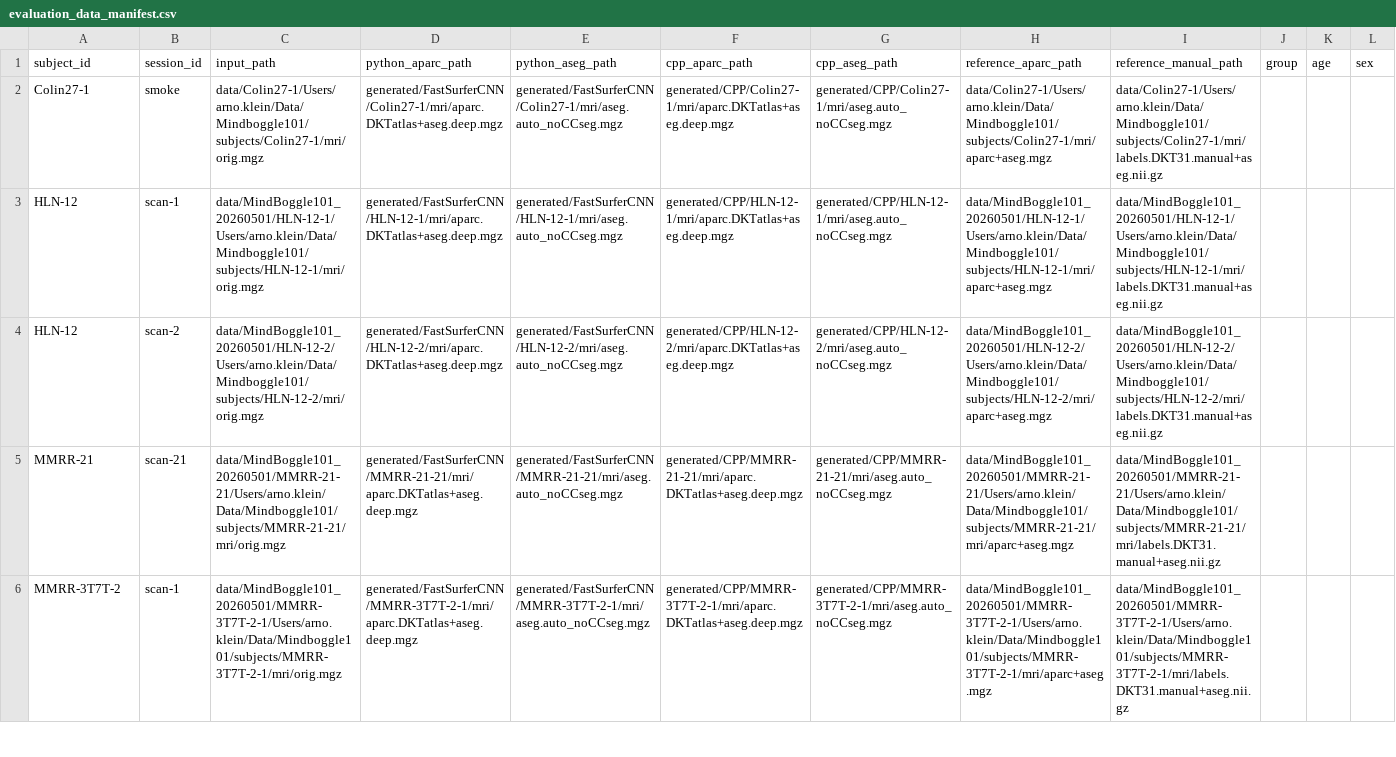
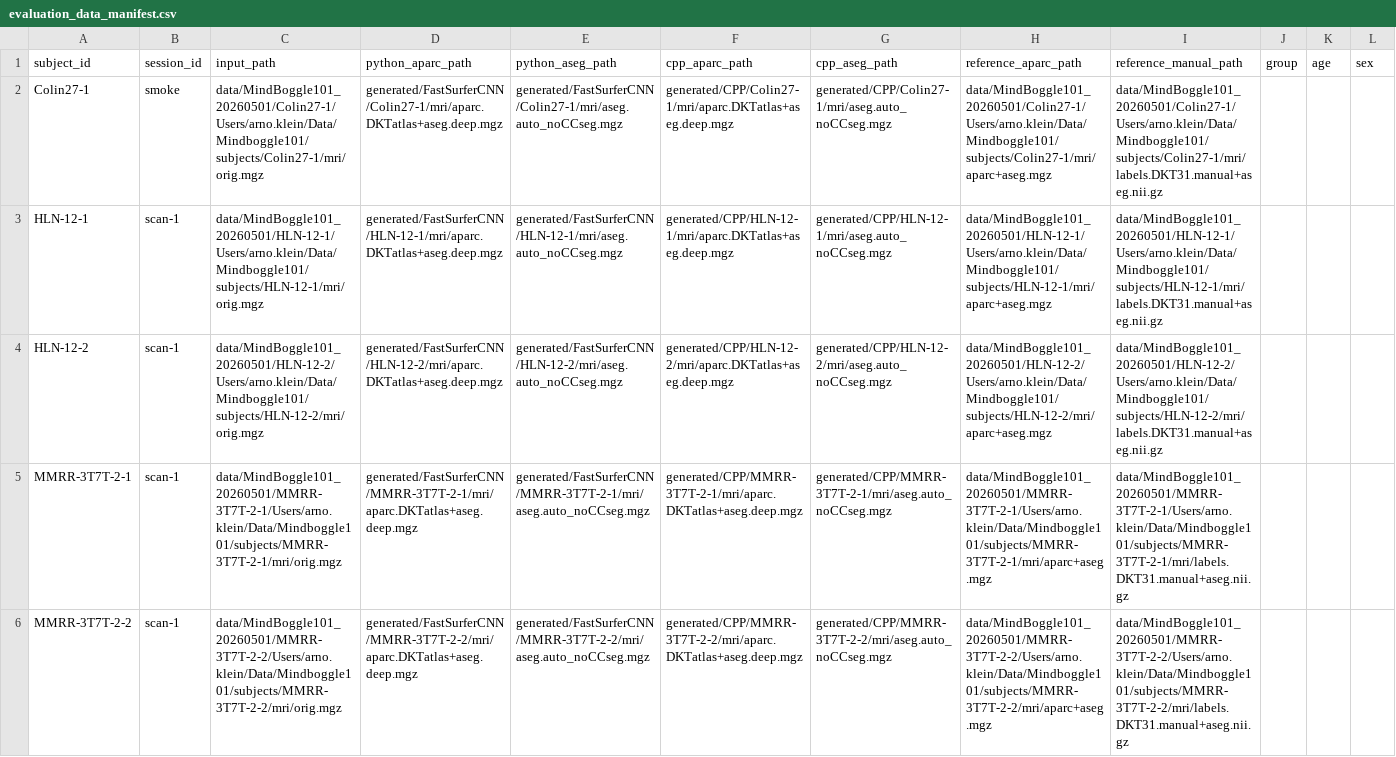
Before and after one commit to huyen-pk/FastSurfer_QT, a CSV file: evaluation_data_manifest.csv, drawn as a sheet; only a part is shown; removed rows and columns are numbered as before the commit, all else as after; rows hold the shown columns only; the diff covers the shown part only; the diff names each change by its address in the sheet, - before the commit and + after, or states it on an @@ line.

Commit message:
evaluation data plan

```diff
--- a/evaluation_data_manifest.csv
+++ b/evaluation_data_manifest.csv
-C2 (input_path): data/Colin27-1/Users/arno.klein/Data/Mindboggle101/subjects/Colin27-1/mri/orig.mgz
+C2 (input_path): data/MindBoggle101_20260501/Colin27-1/Users/arno.klein/Data/Mindboggle101/subjects/Colin27-1/mri/orig.mgz
-H2 (reference_aparc_path): data/Colin27-1/Users/arno.klein/Data/Mindboggle101/subjects/Colin27-1/mri/aparc+aseg.mgz
+H2 (reference_aparc_path): data/MindBoggle101_20260501/Colin27-1/Users/arno.klein/Data/Mindboggle101/subjects/Colin27-1/mri/aparc+aseg.mgz
-I2 (reference_manual_path): data/Colin27-1/Users/arno.klein/Data/Mindboggle101/subjects/Colin27-1/mri/labels.DKT31.manual+aseg.nii.gz
+I2 (reference_manual_path): data/MindBoggle101_20260501/Colin27-1/Users/arno.klein/Data/Mindboggle101/subjects/Colin27-1/mri/labels.DKT31.manual+aseg.nii.gz
-A3 (subject_id): HLN-12
+A3 (subject_id): HLN-12-1
-A4 (subject_id): HLN-12
+A4 (subject_id): HLN-12-2
-B4 (session_id): scan-2
+B4 (session_id): scan-1
-row 5: MMRR-21 | scan-21 | data/MindBoggle101_20260501/MMRR-21-21/Users/arno.klein/Data/Mindboggle101/subjects/MMRR-21-21/mri/orig.mgz | generated/FastSurferCNN/MMRR-21-21/mri/aparc.DKTatlas+aseg.deep.mgz | generated/FastSurferCNN/MMRR-21-21/mri/aseg.auto_noCCseg.mgz | generated/CPP/MMRR-21-21/mri/aparc.DKTatlas+aseg.deep.mgz | generated/CPP/MMRR-21-21/mri/aseg.auto_noCCseg.mgz | data/MindBoggle101_20260501/MMRR-21-21/Users/arno.klein/Data/Mindboggle101/subjects/MMRR-21-21/mri/aparc+aseg.mgz | data/MindBoggle101_20260501/MMRR-21-21/Users/arno.klein/Data/Mindboggle101/subjects/MMRR-21-21/mri/labels.DKT31.manual+aseg.nii.gz
-A5 (subject_id): MMRR-3T7T-2
+A5 (subject_id): MMRR-3T7T-2-1
+row 6: MMRR-3T7T-2-2 | scan-1 | data/MindBoggle101_20260501/MMRR-3T7T-2-2/Users/arno.klein/Data/Mindboggle101/subjects/MMRR-3T7T-2-2/mri/orig.mgz | generated/FastSurferCNN/MMRR-3T7T-2-2/mri/aparc.DKTatlas+aseg.deep.mgz | generated/FastSurferCNN/MMRR-3T7T-2-2/mri/aseg.auto_noCCseg.mgz | generated/CPP/MMRR-3T7T-2-2/mri/aparc.DKTatlas+aseg.deep.mgz | generated/CPP/MMRR-3T7T-2-2/mri/aseg.auto_noCCseg.mgz | data/MindBoggle101_20260501/MMRR-3T7T-2-2/Users/arno.klein/Data/Mindboggle101/subjects/MMRR-3T7T-2-2/mri/aparc+aseg.mgz | data/MindBoggle101_20260501/MMRR-3T7T-2-2/Users/arno.klein/Data/Mindboggle101/subjects/MMRR-3T7T-2-2/mri/labels.DKT31.manual+aseg.nii.gz
```
Also changed, not shown: 6 added rows, 7 removed rows and 7 edited cells elsewhere in this file, 3 other files.
